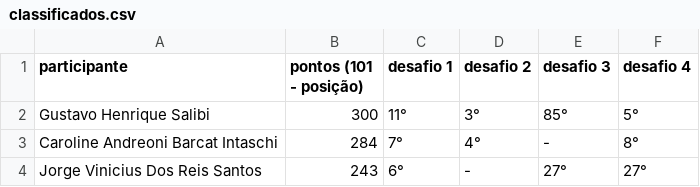
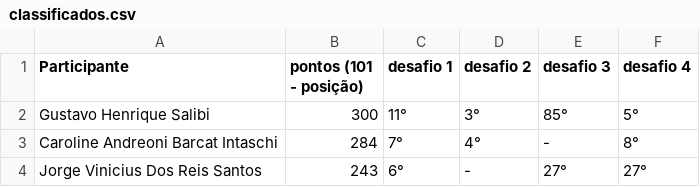
Before and after one commit to gsalibi/maratona-behind-the-code, a CSV file: Classificação/classificados.csv, drawn as a sheet; only a part is shown.

Commit message:
Update classificados.csv

```diff
--- a/Classificação/classificados.csv
+++ b/Classificação/classificados.csv
@@ -1,2 +1,2 @@
-participante,pontos (101 - posição),desafio 1,desafio 2,desafio 3,desafio 4
+Participante,pontos (101 - posição),desafio 1,desafio 2,desafio 3,desafio 4
 Gustavo Henrique Salibi,300,11°,3°,85°,5°
```
